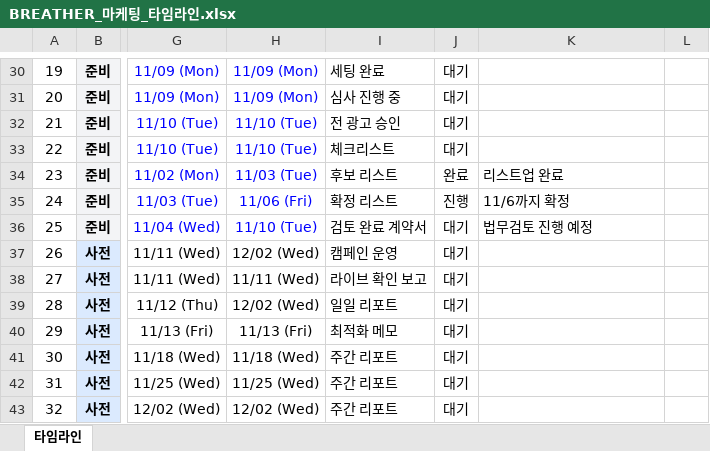
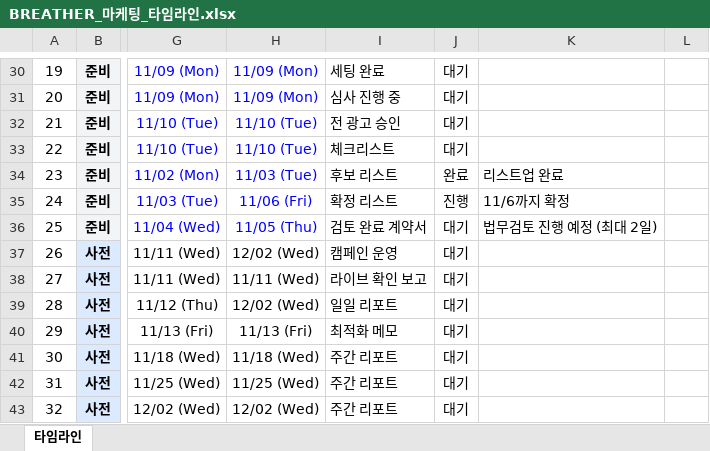
Before and after one commit to qweas0728/claude, an Excel workbook: BREATHER_마케팅_타임라인.xlsx, sheet 타임라인, drawn as a sheet; only a part is shown, gaps mark what is left out; values as stored, in another font and other column widths than the file's, no borders; conditional formats not drawn; the diff names each change by its address in the sheet, - before the commit and + after, or states it on an @@ line.

```diff
--- a/BREATHER_마케팅_타임라인.xlsx (sheet 타임라인)
+++ b/BREATHER_마케팅_타임라인.xlsx (sheet 타임라인)
-H36: 11/10 (Tue)
+H36: 11/05 (Thu)
-K36: 법무검토 진행 예정
+K36: 법무검토 진행 예정 (최대 2일)
```
Also changed, not shown: BREATHER_마케팅_일정표_보고용.xlsx.
